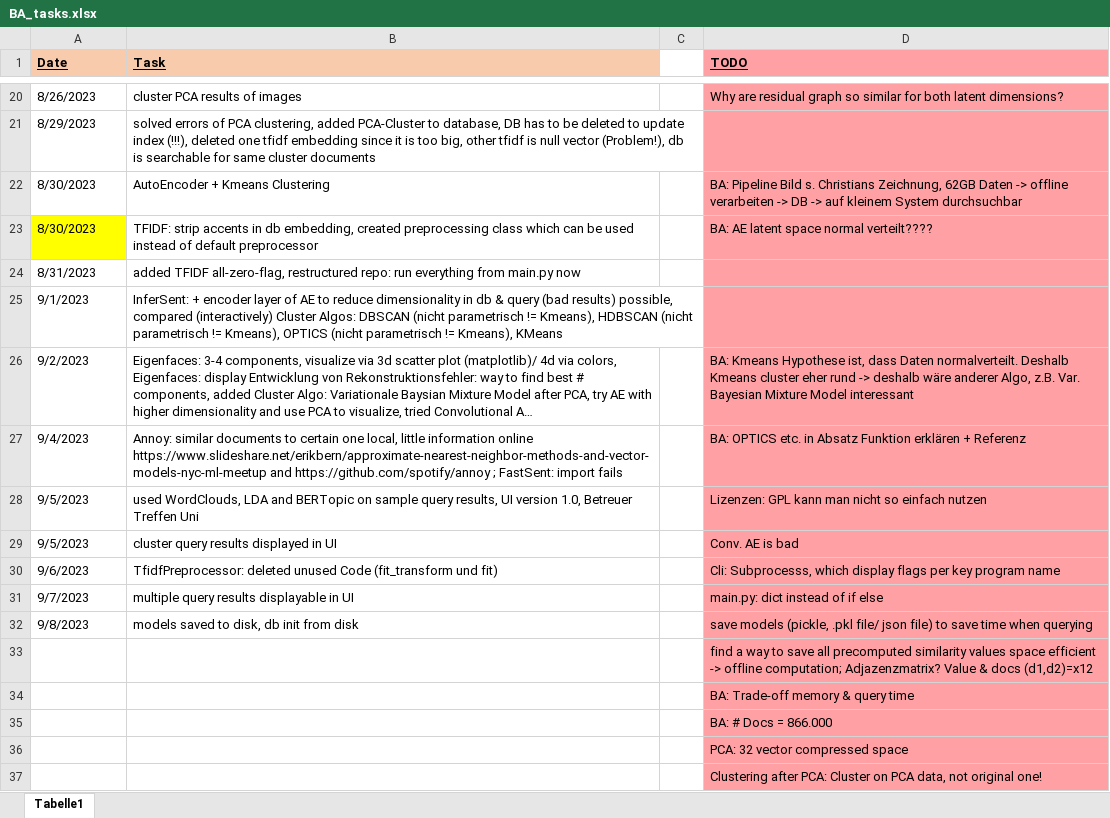
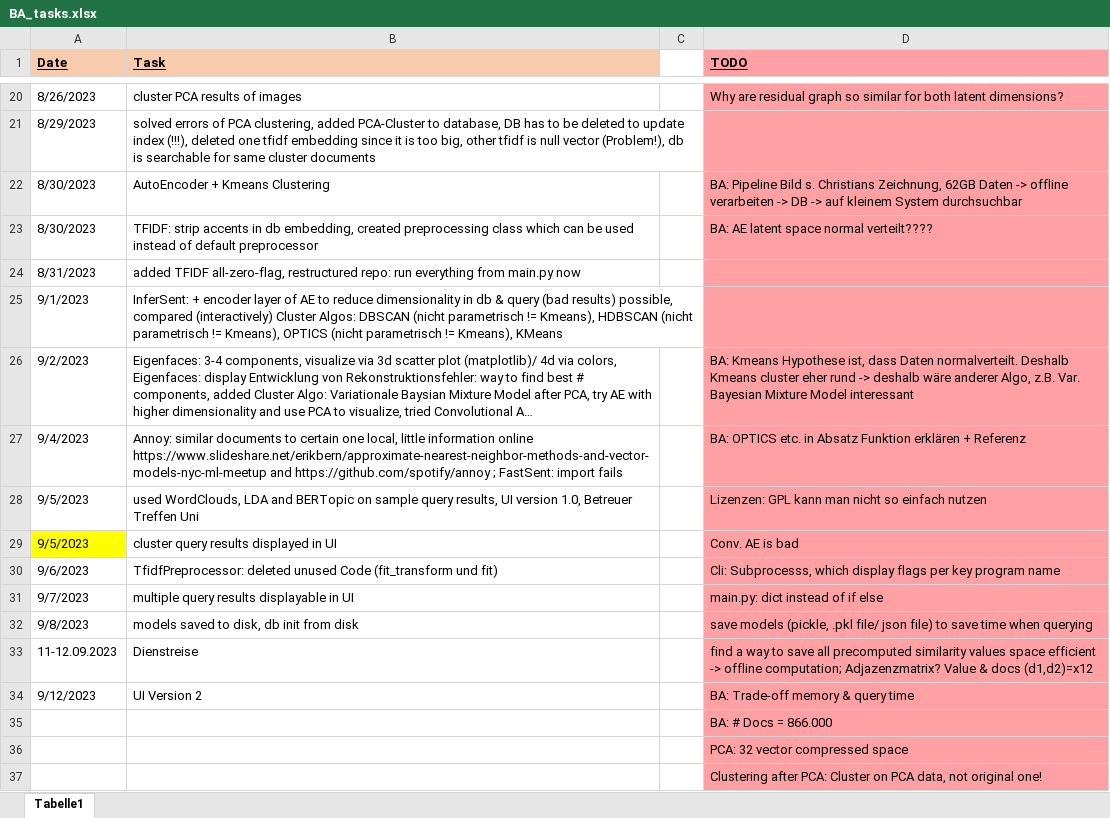
Before and after one commit to KlaraGtknst/topic-analysis-text-data, an Excel workbook: organization/BA_tasks.xlsx, sheet Tabelle1, drawn as a sheet; only a part is shown, gaps mark what is left out; long unchanged cells end in …; values as stored, in another font and other column widths than the file's, no borders; removed rows and columns are numbered as before the commit, all else as after; the diff names each change by its address in the sheet, - before the commit and + after, or states it on an @@ line.

Commit message:
chore: updated tasks

```diff
--- a/organization/BA_tasks.xlsx (sheet Tabelle1)
+++ b/organization/BA_tasks.xlsx (sheet Tabelle1)
-A23 fill: #FFFF00
+A23 fill: none
-A29 fill: none
+A29 fill: #FFFF00
-row 33:  |  |  | find a way to save all precomputed similarity values space efficient -> offline computation; Adjazenzmatrix? Value & docs (d1,d2)=x12
-row 34:  |  |  | BA: Trade-off memory & query time
+row 33: 11-12.09.2023 | Dienstreise |  | find a way to save all precomputed similarity values space efficient -> offline computation; Adjazenzmatrix? Value & docs (d1,d2)=x12
+row 34: 9/12/2023 | UI Version 2 |  | BA: Trade-off memory & query time
```
